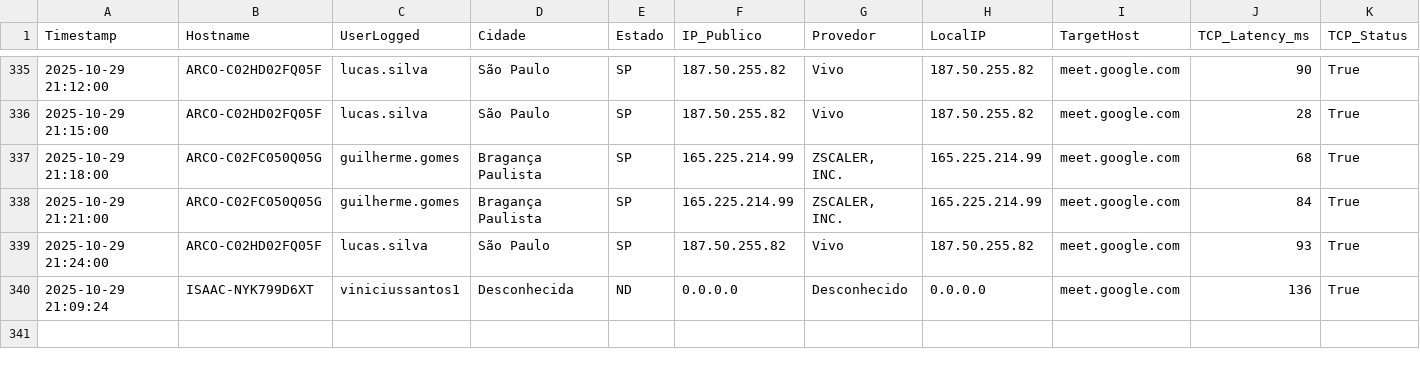
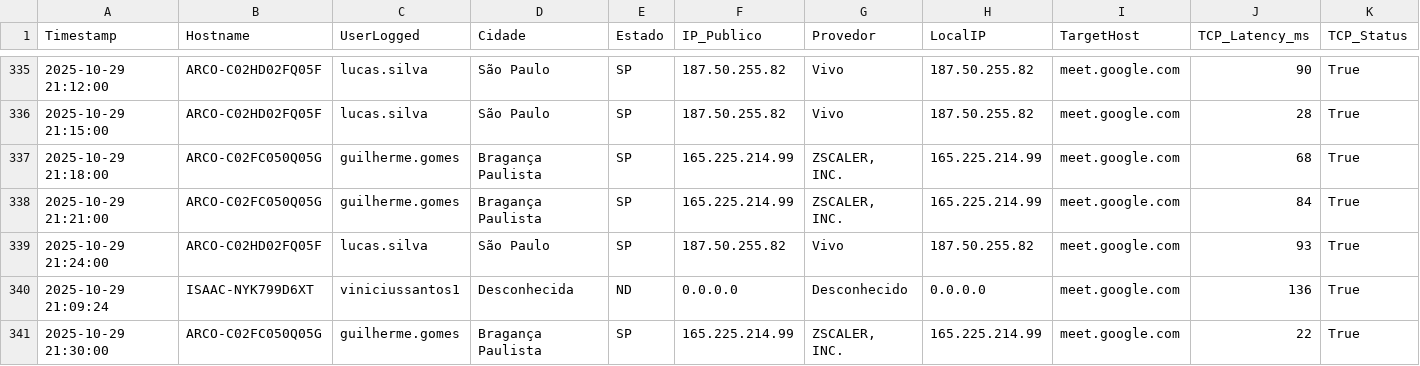
Before and after one commit to lucasldantas/web_monitor, a CSV file: log_meet_monitoring_MacOS_29-10-25.csv, drawn as a sheet; only a part is shown, gaps mark what is left out; rows hold the shown columns only; the diff names each change by its address in the sheet, - before the commit and + after, or states it on an @@ line.

Commit message:
Monitoramento 2025-10-29 21:30:00 (macOS): Atualização automática do log de desempenho.

```diff
--- a/log_meet_monitoring_MacOS_29-10-25.csv
+++ b/log_meet_monitoring_MacOS_29-10-25.csv
+row 341: 2025-10-29 21:30:00 | ARCO-C02FC050Q05G | guilherme.gomes | Bragança Paulista | SP | 165.225.214.99 | ZSCALER, INC. | 165.225.214.99 | meet.google.com | 22 | True
```
